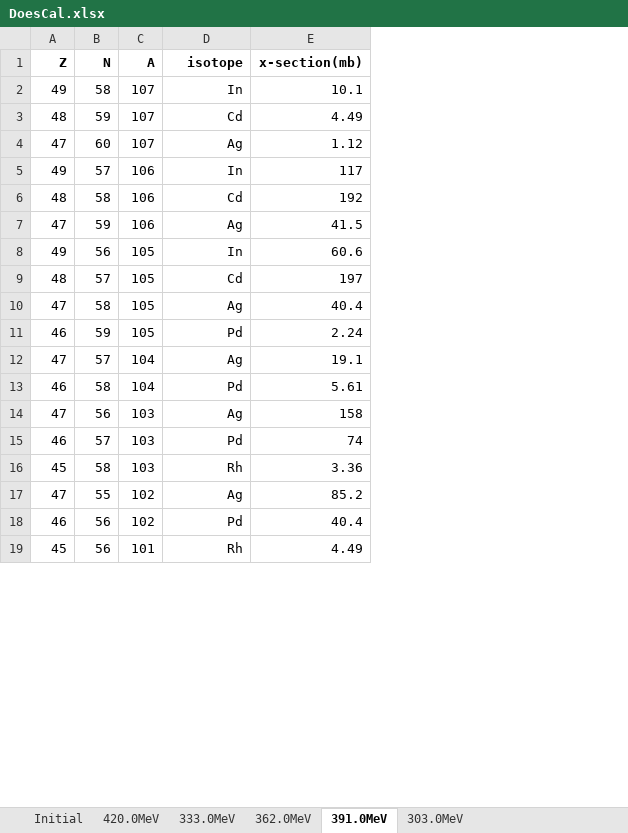
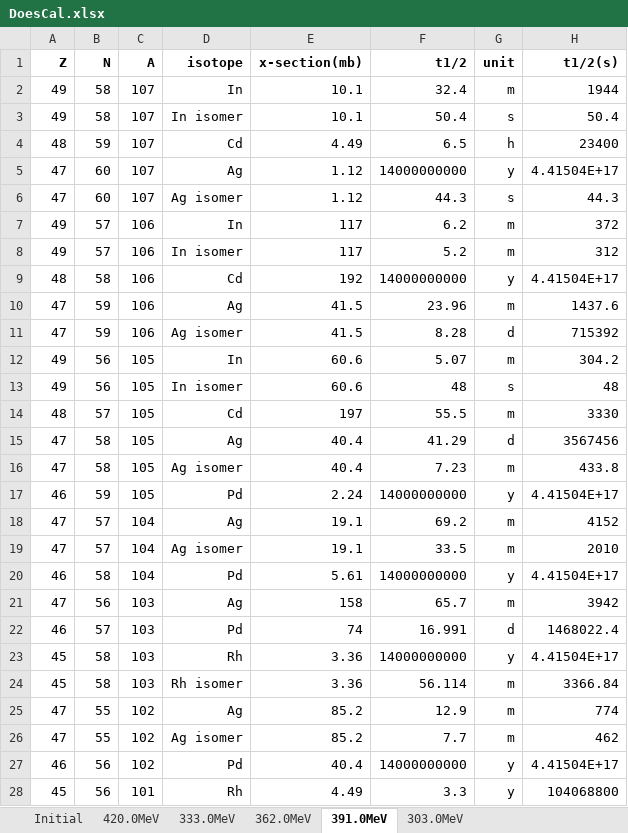
Before and after one commit to RHYME11/DoseCal, an Excel workbook: example/DoesCal.xlsx, sheet 391.0MeV, drawn as a sheet; only a part is shown; values as stored, in another font and other column widths than the file's, no borders; addresses are those after the commit; the diff covers the shown part only; the diff names each change by its address in the sheet, - before the commit and + after, or states it on an @@ line.

```diff
--- a/example/DoesCal.xlsx (sheet 391.0MeV)
+++ b/example/DoesCal.xlsx (sheet 391.0MeV)
+column F (t1/2), row 2: 32.4; rows 4-5: 6.5 | 14000000000; row 7: 6.2; rows 9-10: 14000000000 | 23.96; row 12: 5.07; rows 14-15: 55.5 | 41.29; rows 17-18: 14000000000 | 69.2; rows 20-23: 14000000000 | 65.7 | 16.991 | 14000000000; row 25: 12.9; rows 27-28: 14000000000 | 3.3
+column G (unit), row 2: m; rows 4-5: h | y; row 7: m; rows 9-10: y | m; row 12: m; rows 14-15: m | d; rows 17-18: y | m; rows 20-23: y | m | d | y; row 25: m; rows 27-28: y | y
+column H (t1/2(s)), row 2: 1944; rows 4-5: 23400 | 4.41504E+17; row 7: 372; rows 9-10: 4.41504E+17 | 1437.6; row 12: 304.2; rows 14-15: 3330 | 3567456; rows 17-18: 4.41504E+17 | 4152; rows 20-23: 4.41504E+17 | 3942 | 1468022.4 | 4.41504E+17; row 25: 774; rows 27-28: 4.41504E+17 | 104068800
+row 3: 49 | 58 | 107 | In isomer | 10.1 | 50.4 | s | 50.4
+row 6: 47 | 60 | 107 | Ag isomer | 1.12 | 44.3 | s | 44.3
+row 8: 49 | 57 | 106 | In isomer | 117 | 5.2 | m | 312
+row 11: 47 | 59 | 106 | Ag isomer | 41.5 | 8.28 | d | 715392
+row 13: 49 | 56 | 105 | In isomer | 60.6 | 48 | s | 48
+row 16: 47 | 58 | 105 | Ag isomer | 40.4 | 7.23 | m | 433.8
+row 19: 47 | 57 | 104 | Ag isomer | 19.1 | 33.5 | m | 2010
+row 24: 45 | 58 | 103 | Rh isomer | 3.36 | 56.114 | m | 3366.84
+row 26: 47 | 55 | 102 | Ag isomer | 85.2 | 7.7 | m | 462
```
Also changed, not shown: 5 added rows elsewhere in this sheet, sheet 420.0MeV, sheet 362.0MeV, sheet 303.0MeV, sheet 333.0MeV, 6 other files.
